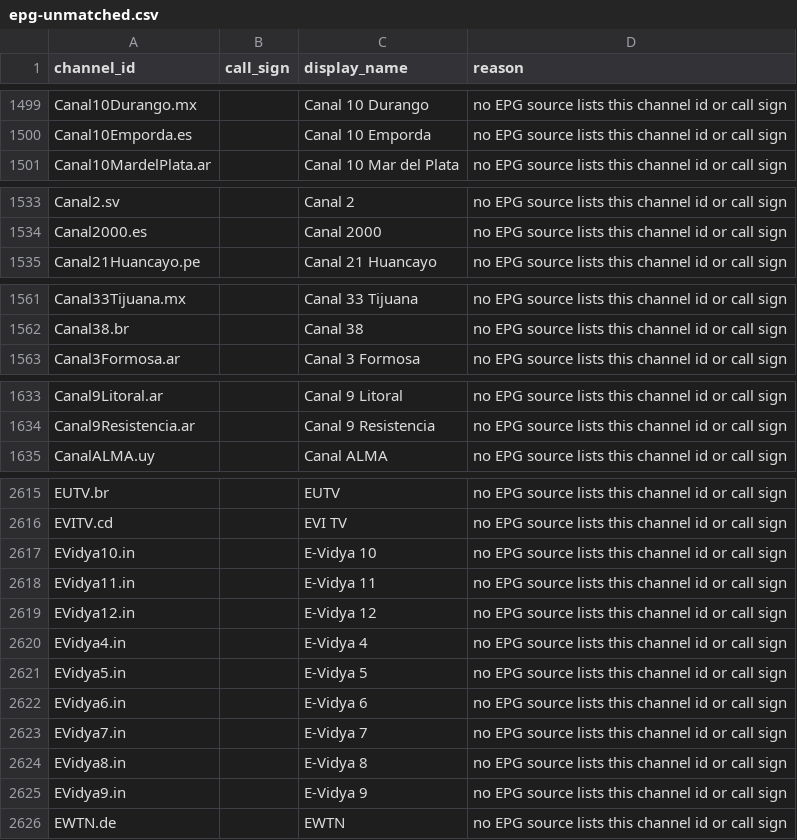
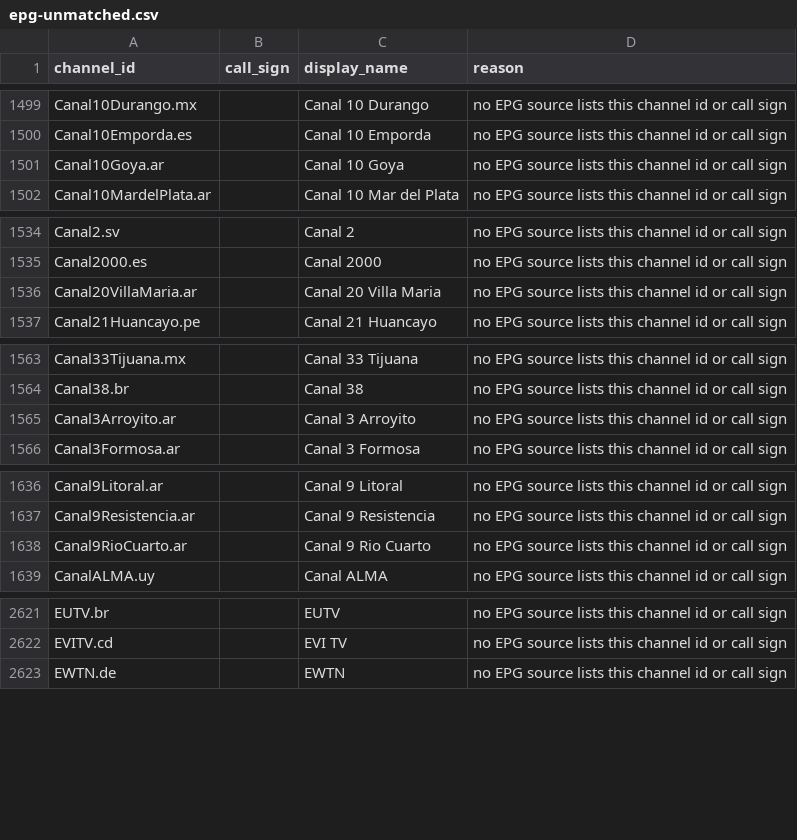
Before and after one commit to 7000premiumchannels/android-tv-guru-playlists, a CSV file: reports/epg-unmatched.csv, drawn as a sheet; only a part is shown, gaps mark what is left out; the diff covers the shown part only.

```diff
--- a/reports/epg-unmatched.csv
+++ b/reports/epg-unmatched.csv
@@ -1500,2 +1500,3 @@ Canal10Durango.mx,,Canal 10 Durango,no EPG source lists this channel id or call
 Canal10Emporda.es,,Canal 10 Emporda,no EPG source lists this channel id or call sign
+Canal10Goya.ar,,Canal 10 Goya,no EPG source lists this channel id or call sign
 Canal10MardelPlata.ar,,Canal 10 Mar del Plata,no EPG source lists this channel id or call sign
@@ -1534,2 +1535,3 @@ Canal2.sv,,Canal 2,no EPG source lists this channel id or call sign
 Canal2000.es,,Canal 2000,no EPG source lists this channel id or call sign
+Canal20VillaMaria.ar,,Canal 20 Villa Maria,no EPG source lists this channel id or call sign
 Canal21Huancayo.pe,,Canal 21 Huancayo,no EPG source lists this channel id or call sign
@@ -1562,2 +1564,3 @@ Canal33Tijuana.mx,,Canal 33 Tijuana,no EPG source lists this channel id or call
 Canal38.br,,Canal 38,no EPG source lists this channel id or call sign
+Canal3Arroyito.ar,,Canal 3 Arroyito,no EPG source lists this channel id or call sign
 Canal3Formosa.ar,,Canal 3 Formosa,no EPG source lists this channel id or call sign
@@ -1634,2 +1637,3 @@ Canal9Litoral.ar,,Canal 9 Litoral,no EPG source lists this channel id or call si
 Canal9Resistencia.ar,,Canal 9 Resistencia,no EPG source lists this channel id or call sign
+Canal9RioCuarto.ar,,Canal 9 Rio Cuarto,no EPG source lists this channel id or call sign
 CanalALMA.uy,,Canal ALMA,no EPG source lists this channel id or call sign
@@ -2616,11 +2622,2 @@ EUTV.br,,EUTV,no EPG source lists this channel id or call sign
 EVITV.cd,,EVI TV,no EPG source lists this channel id or call sign
-EVidya10.in,,E-Vidya 10,no EPG source lists this channel id or call sign
-EVidya11.in,,E-Vidya 11,no EPG source lists this channel id or call sign
-EVidya12.in,,E-Vidya 12,no EPG source lists this channel id or call sign
-EVidya4.in,,E-Vidya 4,no EPG source lists this channel id or call sign
-EVidya5.in,,E-Vidya 5,no EPG source lists this channel id or call sign
-EVidya6.in,,E-Vidya 6,no EPG source lists this channel id or call sign
-EVidya7.in,,E-Vidya 7,no EPG source lists this channel id or call sign
-EVidya8.in,,E-Vidya 8,no EPG source lists this channel id or call sign
-EVidya9.in,,E-Vidya 9,no EPG source lists this channel id or call sign
 EWTN.de,,EWTN,no EPG source lists this channel id or call sign
```
Also changed, not shown: 8 added rows and 1 removed row elsewhere in this file, reports/epg-matches.csv, 5 other files.
